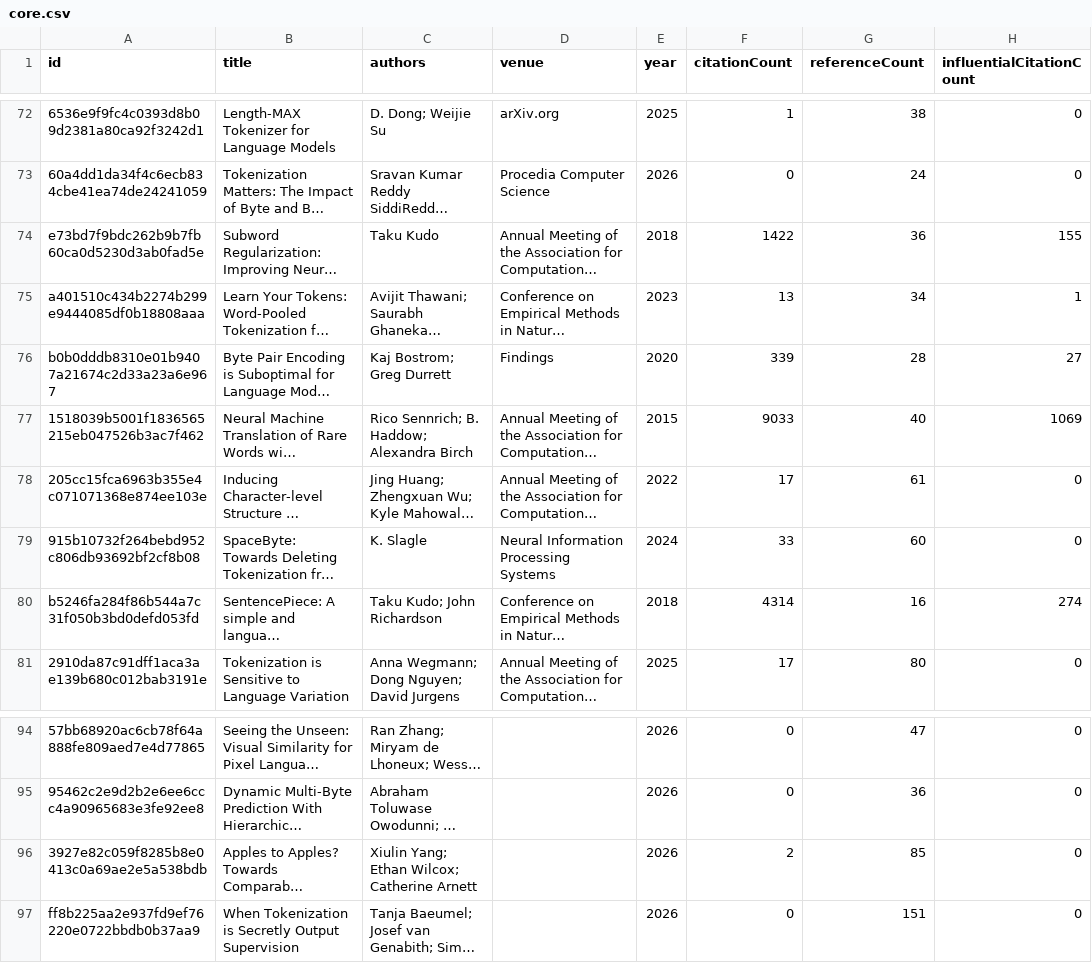
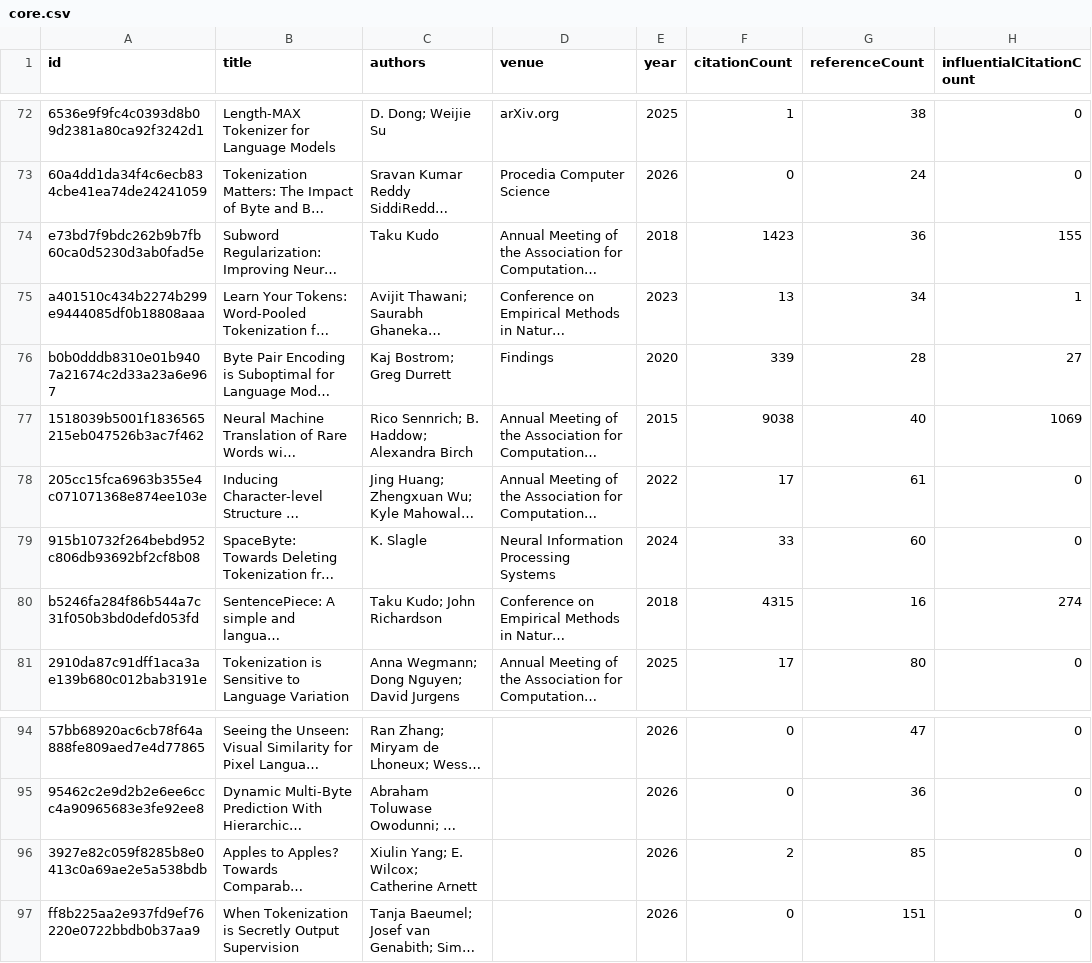
Before and after one commit to avijit-thawani/tokenization-in-nlp, a CSV file: data/core.csv, drawn as a sheet; only a part is shown, gaps mark what is left out; long unchanged cells end in …; the diff names each change by its address in the sheet, - before the commit and + after, or states it on an @@ line.

```diff
--- a/data/core.csv
+++ b/data/core.csv
-F74 (citationCount): 1422
+F74 (citationCount): 1423
-F77 (citationCount): 9033
+F77 (citationCount): 9038
-F80 (citationCount): 4314
+F80 (citationCount): 4315
-C96 (authors): Xiulin Yang; Ethan Wilcox; Catherine Arnett
+C96 (authors): Xiulin Yang; E. Wilcox; Catherine Arnett
```
Also changed, not shown: 12 other files.
